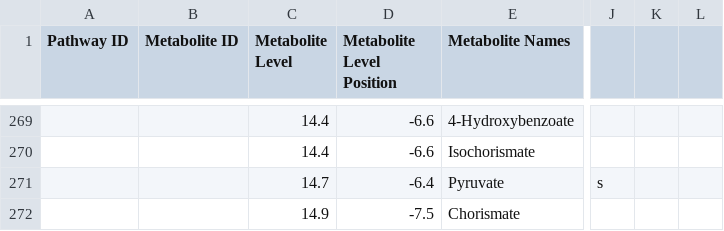
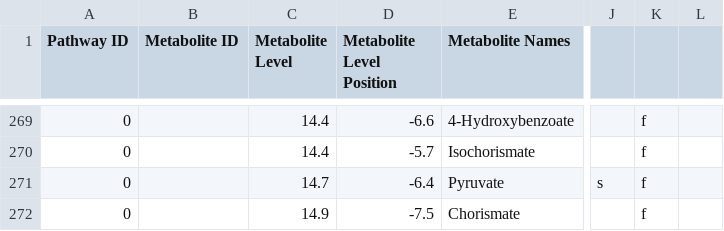
Before and after one commit to jimkell/mostSandbox, a CSV file: etc/visualization/pathway_metabolite_positions-master1.csv, drawn as a sheet; only a part is shown, gaps mark what is left out; the diff covers the shown part only; the diff names each change by its address in the sheet, - before the commit and + after, or states it on an @@ line.

```diff
--- a/etc/visualization/pathway_metabolite_positions-master1.csv
+++ b/etc/visualization/pathway_metabolite_positions-master1.csv
-A269:A272 (Pathway ID): (empty)
+A269:A272 (Pathway ID): 0
-K269:K272: (empty)
+K269:K272: f
-D270 (Metabolite Level Position): -6.6
+D270 (Metabolite Level Position): -5.7
```
Also changed, not shown: 1 added row, 1 removed row and 40 edited cells elsewhere in this file, etc/visualization/pathway_metabolite_positions1.csv.
